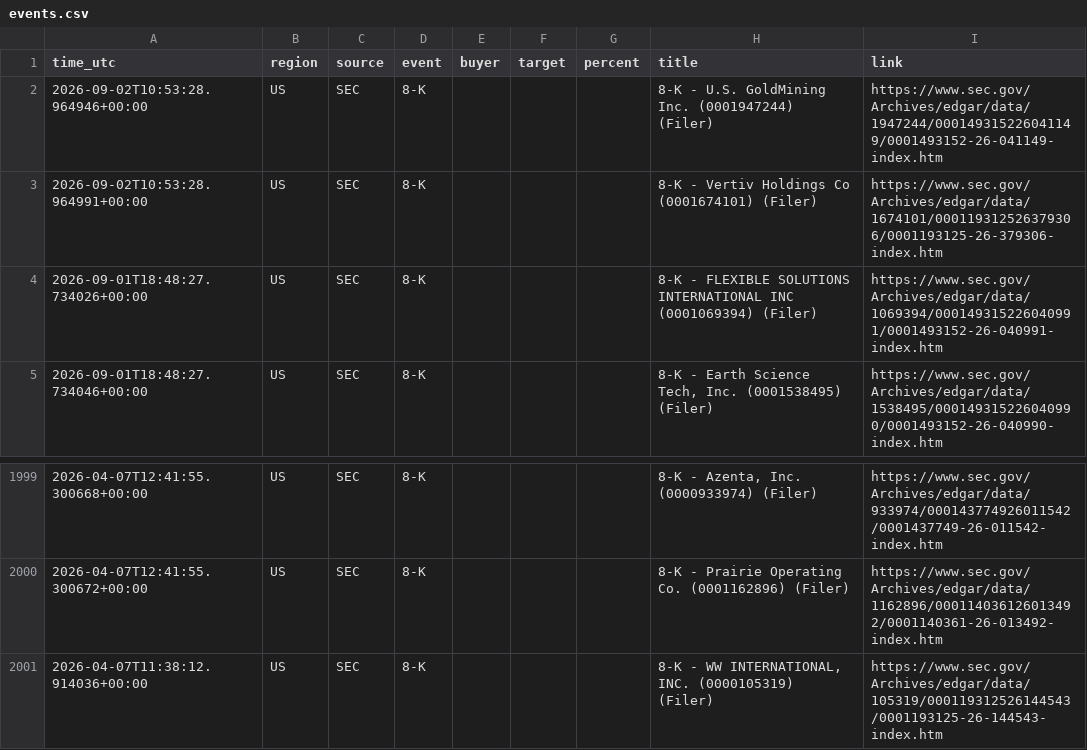
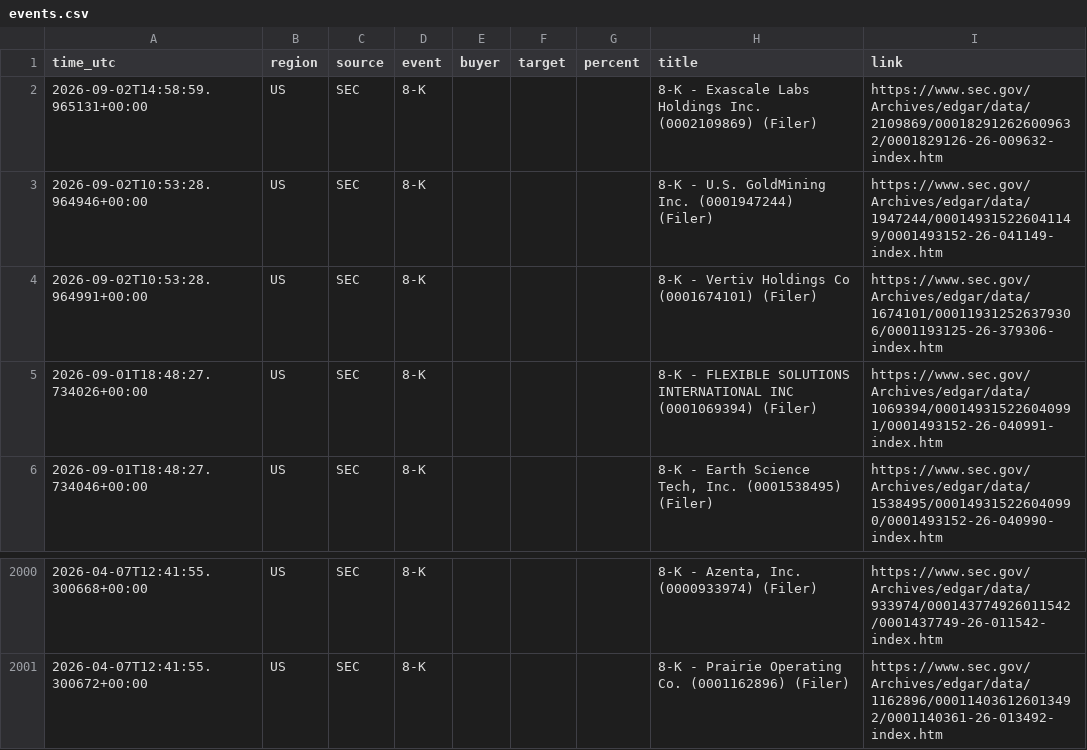
Before and after one commit to 495m5mghnv-arch/StakeWatch-, a CSV file: docs/events.csv, drawn as a sheet; only a part is shown, gaps mark what is left out.

Commit message:
Update SEC data

```diff
--- a/docs/events.csv
+++ b/docs/events.csv
@@ -1,2 +1,3 @@
 time_utc,region,source,event,buyer,target,percent,title,link
+2026-09-02T14:58:59.965131+00:00,US,SEC,8-K,,,,8-K - Exascale Labs Holdings Inc. (0002109869) (Filer),https://www.sec.gov/Archives/edgar/data/2109869/000182912626009632/0001829126-26-009632-index.htm
 2026-09-02T10:53:28.964946+00:00,US,SEC,8-K,,,,8-K - U.S. GoldMining Inc. (0001947244) (Filer),https://www.sec.gov/Archives/edgar/data/1947244/000149315226041149/0001493152-26-041149-index.htm
@@ -2000,2 +2001 @@ time_utc,region,source,event,buyer,target,percent,title,link
 2026-04-07T12:41:55.300672+00:00,US,SEC,8-K,,,,8-K - Prairie Operating Co. (0001162896) (Filer),https://www.sec.gov/Archives/edgar/data/1162896/000114036126013492/0001140361-26-013492-index.htm
-2026-04-07T11:38:12.914036+00:00,US,SEC,8-K,,,,"8-K - WW INTERNATIONAL, INC. (0000105319) (Filer)",https://www.sec.gov/Archives/edgar/data/105319/000119312526144543/0001193125-26-144543-index.htm
```
Also changed, not shown: events.csv, 3 other files.
